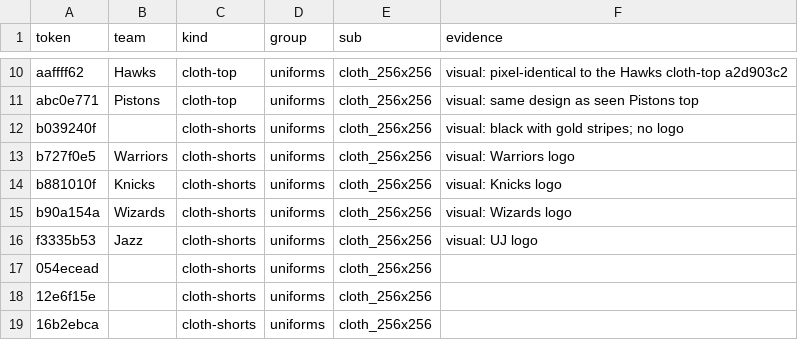
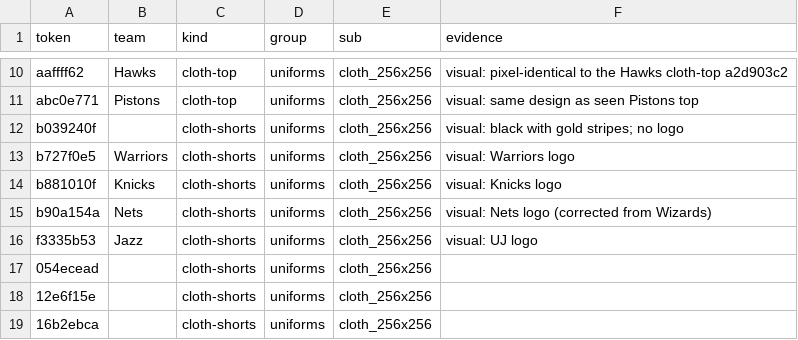
Before and after one commit to lifestepvan2/PROA2K5, a CSV file: data/texture_labels/visual_labels.csv, drawn as a sheet; only a part is shown, gaps mark what is left out.

```diff
--- a/data/texture_labels/visual_labels.csv
+++ b/data/texture_labels/visual_labels.csv
@@ -14,3 +14,3 @@ b727f0e5,Warriors,cloth-shorts,uniforms,cloth_256x256,visual: Warriors logo
 b881010f,Knicks,cloth-shorts,uniforms,cloth_256x256,visual: Knicks logo
-b90a154a,Wizards,cloth-shorts,uniforms,cloth_256x256,visual: Wizards logo
+b90a154a,Nets,cloth-shorts,uniforms,cloth_256x256,visual: Nets logo (corrected from Wizards)
 f3335b53,Jazz,cloth-shorts,uniforms,cloth_256x256,visual: UJ logo
```
Also changed, not shown: data/texture_labels/labels.csv.
